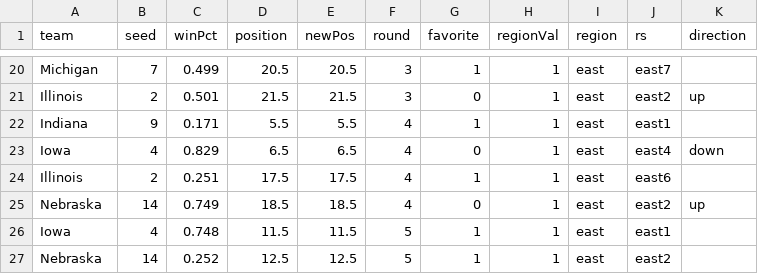
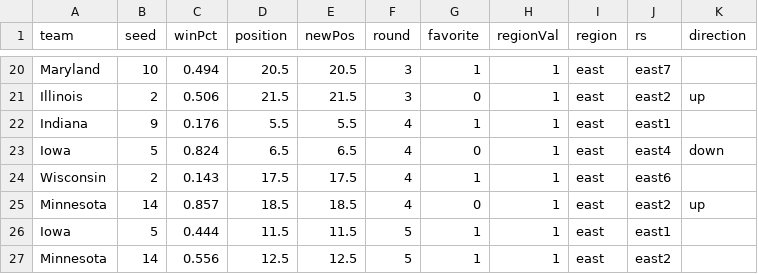
Before and after one commit to gcdean38/maneater, a CSV file: big10Bracket22.csv, drawn as a sheet; only a part is shown, gaps mark what is left out; the diff covers the shown part only; the diff names each change by its address in the sheet, - before the commit and + after, or states it on an @@ line.

```diff
--- a/big10Bracket22.csv
+++ b/big10Bracket22.csv
-A20 (team): Michigan
+A20 (team): Maryland
-B20 (seed): 7
+B20 (seed): 10
-C20 (winPct): 0.499
+C20 (winPct): 0.494
-C21 (winPct): 0.501
+C21 (winPct): 0.506
-C22 (winPct): 0.171
+C22 (winPct): 0.176
-B23 (seed): 4
+B23 (seed): 5
-C23 (winPct): 0.829
+C23 (winPct): 0.824
-A24 (team): Illinois
+A24 (team): Wisconsin
-C24 (winPct): 0.251
+C24 (winPct): 0.143
-A25 (team): Nebraska
+A25 (team): Minnesota
-C25 (winPct): 0.749
+C25 (winPct): 0.857
-B26 (seed): 4
+B26 (seed): 5
-C26 (winPct): 0.748
+C26 (winPct): 0.444
-A27 (team): Nebraska
+A27 (team): Minnesota
-C27 (winPct): 0.252
+C27 (winPct): 0.556
```
Also changed, not shown: 32 edited cells elsewhere in this file.
